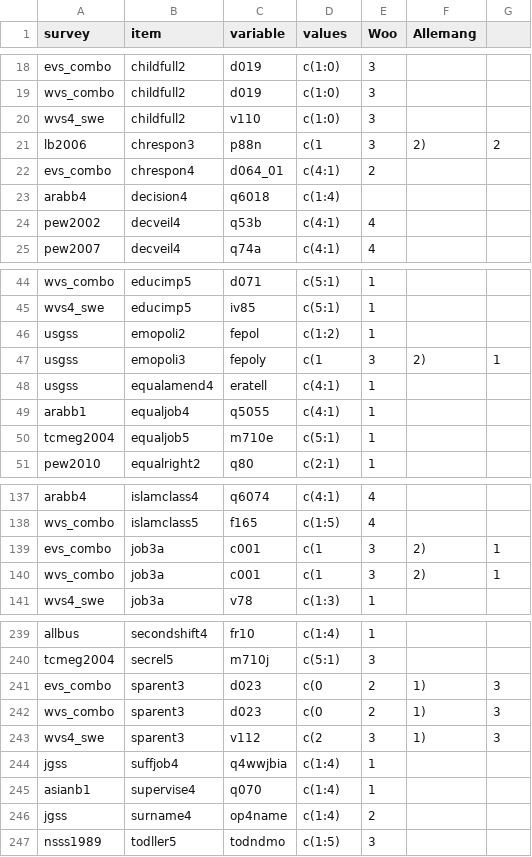
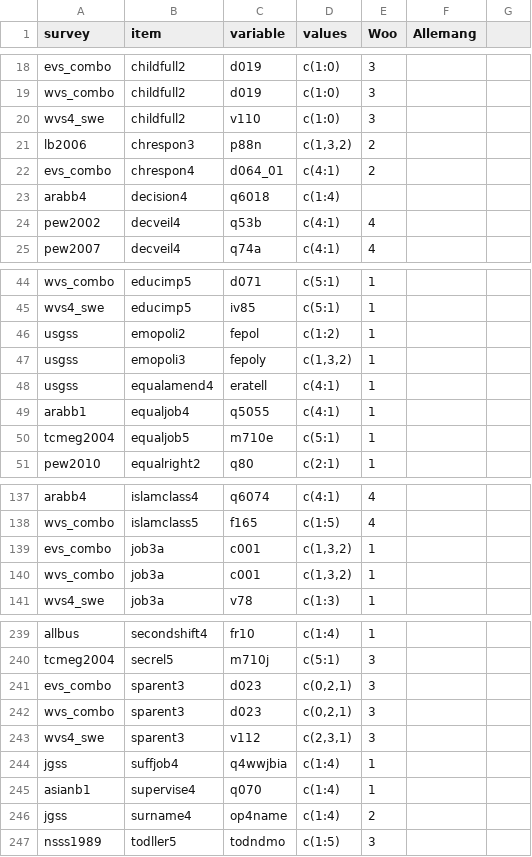
Before and after one commit to fsolt/dcpo_gender_roles, a CSV file: data-raw/surveys_egr_classification.csv, drawn as a sheet; only a part is shown, gaps mark what is left out.

Commit message:
Update surveys_egr_classification.csv

```diff
--- a/data-raw/surveys_egr_classification.csv
+++ b/data-raw/surveys_egr_classification.csv
@@ -20,3 +20,3 @@ wvs_combo,childfull2,d019,c(1:0),3,
 wvs4_swe,childfull2,v110,c(1:0),3,
-lb2006,chrespon3,p88n,c(1,3,2),2,
+lb2006,chrespon3,p88n,"c(1,3,2)",2,
 evs_combo,chrespon4,d064_01,c(4:1),2,
@@ -46,3 +46,3 @@ wvs4_swe,educimp5,iv85,c(5:1),1,
 usgss,emopoli2,fepol,c(1:2),1,
-usgss,emopoli3,fepoly,c(1,3,2),1,
+usgss,emopoli3,fepoly,"c(1,3,2)",1,
 usgss,equalamend4,eratell,c(4:1),1,
@@ -138,4 +138,4 @@ arabb4,islamclass4,q6074,c(4:1),4,
 wvs_combo,islamclass5,f165,c(1:5),4,
-evs_combo,job3a,c001,c(1,3,2),1,
-wvs_combo,job3a,c001,c(1,3,2),1,
+evs_combo,job3a,c001,"c(1,3,2)",1,
+wvs_combo,job3a,c001,"c(1,3,2)",1,
 wvs4_swe,job3a,v78,c(1:3),1,
@@ -240,5 +240,5 @@ allbus,secondshift4,fr10,c(1:4),1,
 tcmeg2004,secrel5,m710j,c(5:1),3,
-evs_combo,sparent3,d023,c(0,2,1),3,
-wvs_combo,sparent3,d023,c(0,2,1),3,
-wvs4_swe,sparent3,v112,c(2,3,1),3,
+evs_combo,sparent3,d023,"c(0,2,1)",3,
+wvs_combo,sparent3,d023,"c(0,2,1)",3,
+wvs4_swe,sparent3,v112,"c(2,3,1)",3,
 jgss,suffjob4,q4wwjbia,c(1:4),1,
```
